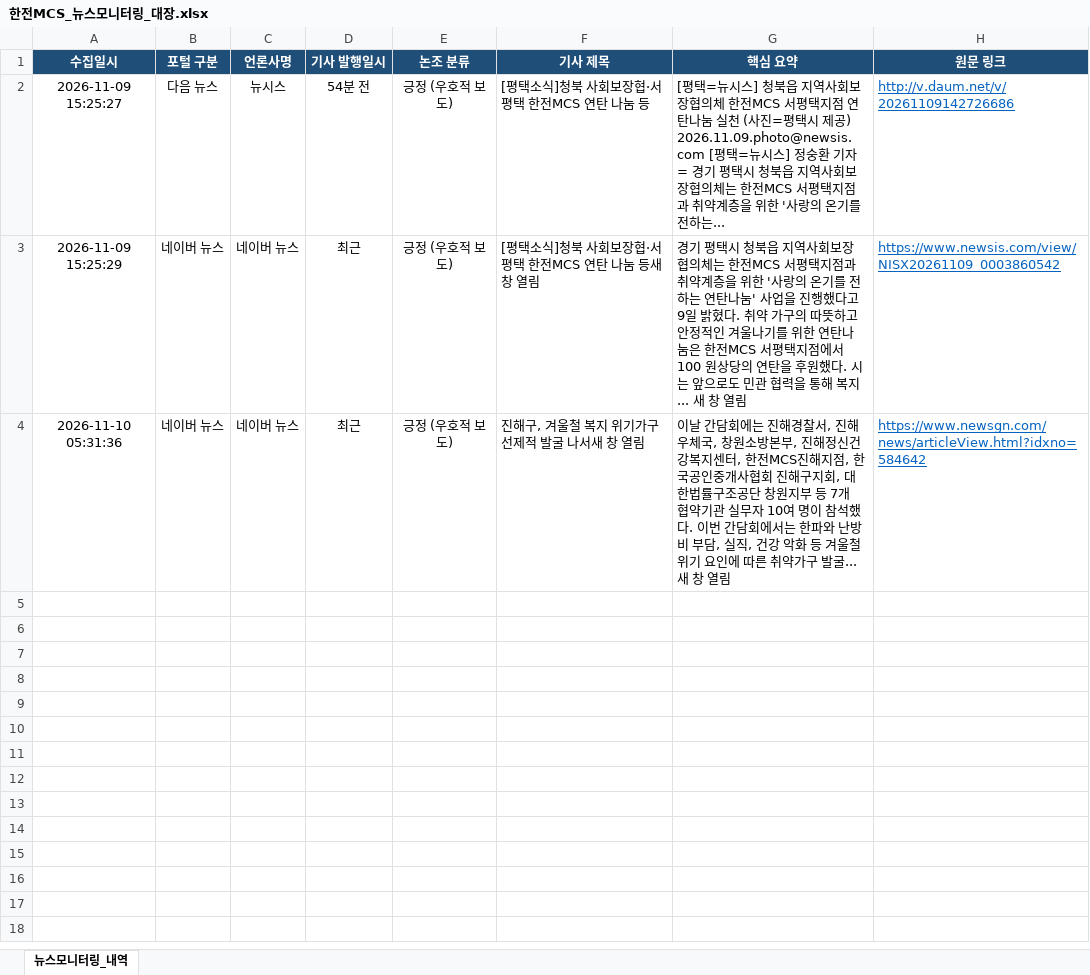
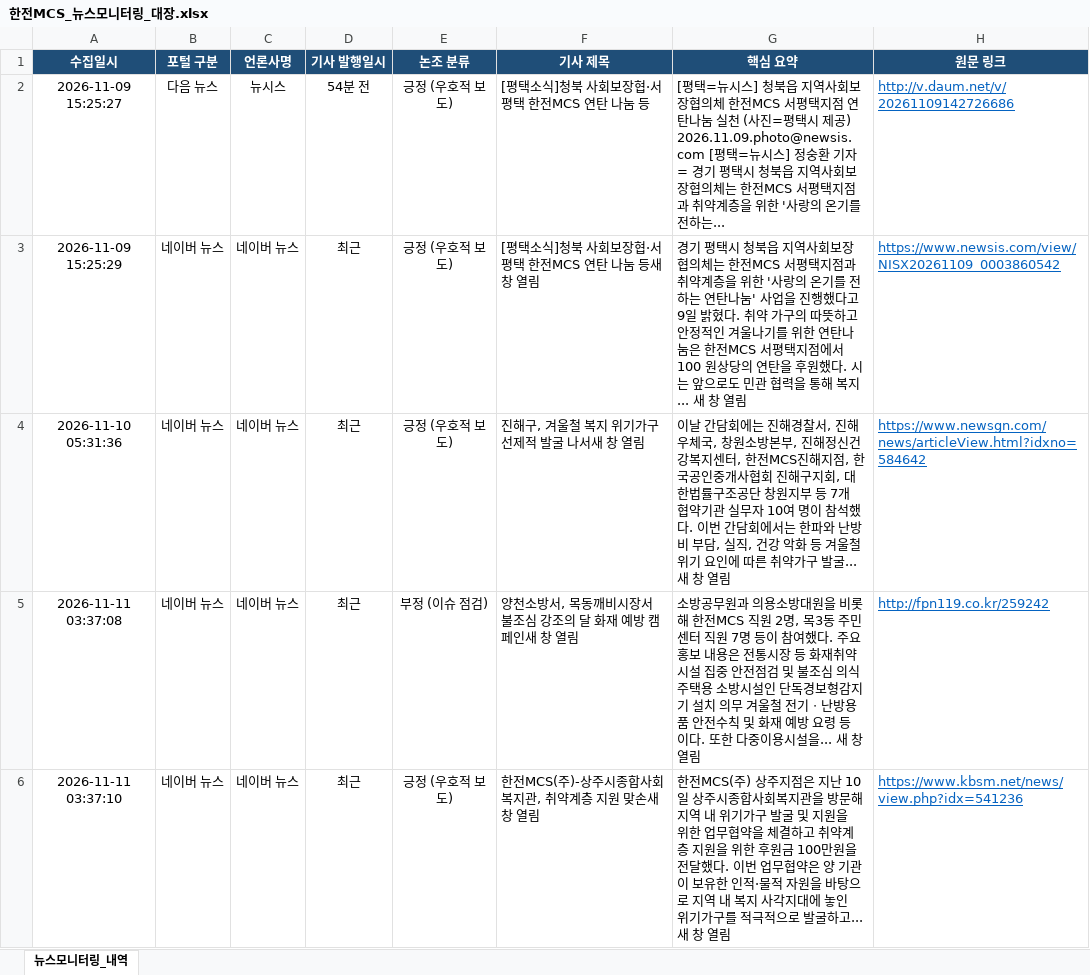
Before and after one commit to jjeonceo1-glitch/kepco-mcs-news, an Excel workbook: 한전MCS_뉴스모니터링_대장.xlsx, sheet 뉴스모니터링_내역, drawn as a sheet; values as stored, in another font and other column widths than the file's, no borders; the diff names each change by its address in the sheet, - before the commit and + after, or states it on an @@ line.

```diff
--- a/한전MCS_뉴스모니터링_대장.xlsx (sheet 뉴스모니터링_내역)
+++ b/한전MCS_뉴스모니터링_대장.xlsx (sheet 뉴스모니터링_내역)
+row 5: 2026-11-11 03:37:08 | 네이버 뉴스 | 네이버 뉴스 | 최근 | 부정 (이슈 점검) | 양천소방서, 목동깨비시장서 불조심 강조의 달 화재 예방 캠페인새 창 열림 | 소방공무원과 의용소방대원을 비롯해 한전MCS 직원 2명, 목3동 주민센터 직원 7명 등이 참여했다. 주요 홍보 내용은 전통시장 등 화재취약시설 집중 안전점검 및 불조심 의식 주택용 소방시설인 단독경보형감지기 설치 의무 겨울철 전기ㆍ난방용품 안전수칙 및 화재 예방 요령 등이다. 또한 다중이용시설을... 새 창 열림 | http://fpn119.co.kr/259242
+row 6: 2026-11-11 03:37:10 | 네이버 뉴스 | 네이버 뉴스 | 최근 | 긍정 (우호적 보도) | 한전MCS(주)-상주시종합사회복지관, 취약계층 지원 맞손새 창 열림 | 한전MCS(주) 상주지점은 지난 10일 상주시종합사회복지관을 방문해 지역 내 위기가구 발굴 및 지원을 위한 업무협약을 체결하고 취약계층 지원을 위한 후원금 100만원을 전달했다. 이번 업무협약은 양 기관이 보유한 인적·물적 자원을 바탕으로 지역 내 복지 사각지대에 놓인 위기가구를 적극적으로 발굴하고... 새 창 열림 | https://www.kbsm.net/news/view.php?idx=541236
```
Also changed, not shown: 1 other file.
